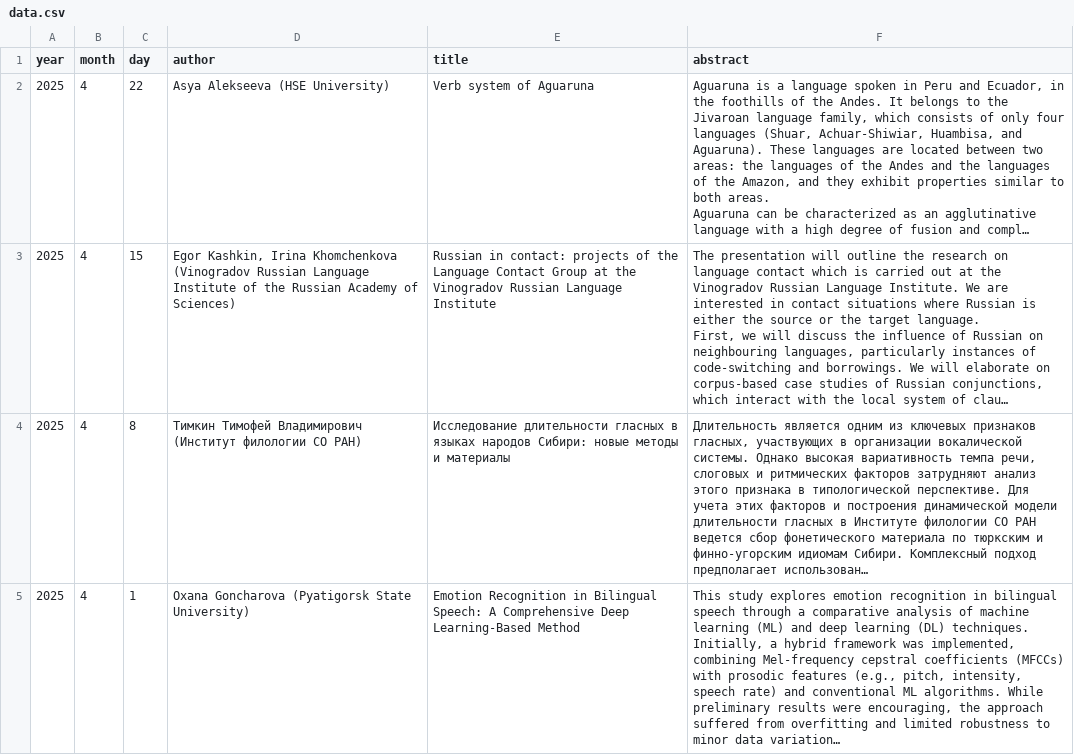
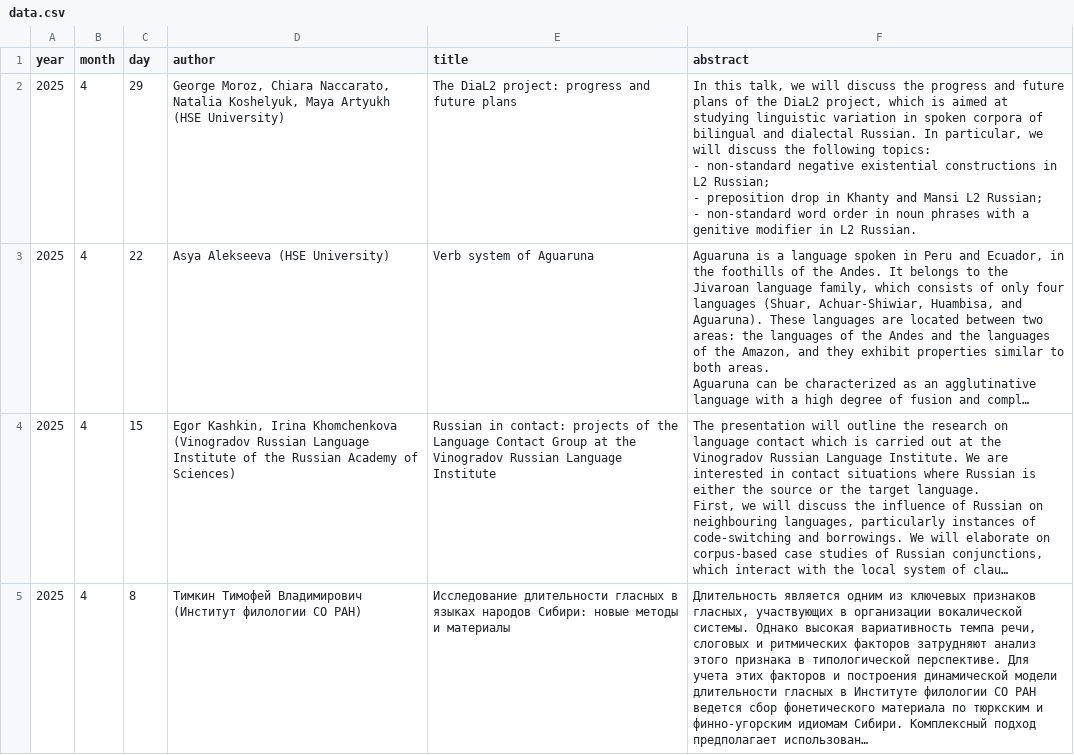
Before and after one commit to LingConLab/seminars_page, a CSV file: data.csv, drawn as a sheet; only a part is shown; the shorter side is filled out with more unchanged rows; long unchanged cells end in …; ↵ is a line break in a cell; the diff names each change by its address in the sheet, - before the commit and + after, or states it on an @@ line.

Commit message:
Update data.csv

```diff
--- a/data.csv
+++ b/data.csv
+row 2: 2025 | 4 | 29 | George Moroz, Chiara Naccarato, Natalia Koshelyuk, Maya Artyukh (HSE University) | The DiaL2 project: progress and future plans | In this talk, we will discuss the progress and future plans of the DiaL2 project, which is aimed at studying linguistic variation in spoken corpora of bilingual and dialectal Russian. In particular, we will discuss the following topics: ↵ - non-standard negative existential constructions in L2 Russian; ↵ - preposition drop in Khanty and Mansi L2 Russian; ↵ - non-standard word order in noun phrases with a genitive modifier in L2 Russian.
```
